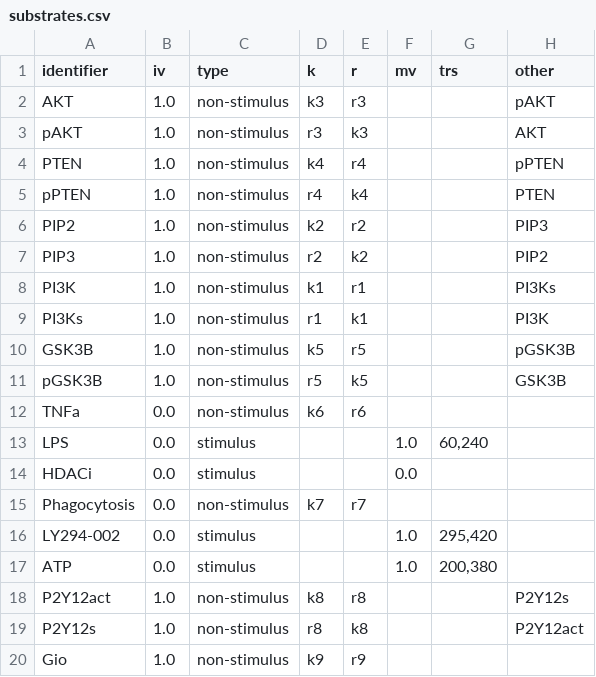
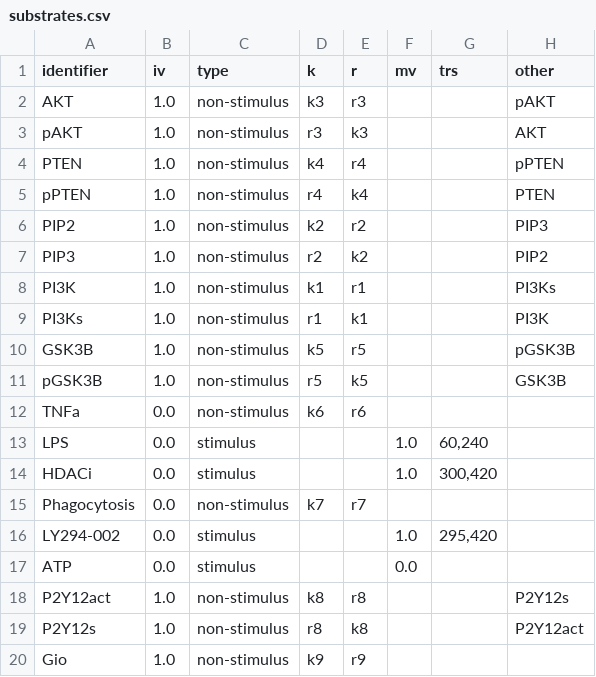
Before and after one commit to rsethi21/na_for_systems_bio, a CSV file: data/substrates.csv, drawn as a sheet.

Commit message:
removed extra substrates

```diff
--- a/data/substrates.csv
+++ b/data/substrates.csv
@@ -13,6 +13,6 @@ identifier,iv,type,k,r,mv,trs,other
 "LPS",0.0,"stimulus",,,1.0,"60,240",
-"HDACi",0.0,"stimulus",,,0.0,,
+"HDACi",0.0,"stimulus",,,1.0,"300,420",
 "Phagocytosis",0.0,"non-stimulus","k7","r7",,,
 "LY294-002",0.0,"stimulus",,,1.0,"295,420",
-"ATP",0.0,"stimulus",,,1.0,"200,380",
+"ATP",0.0,"stimulus",,,0.0,,
 "P2Y12act",1.0,"non-stimulus","k8","r8",,,"P2Y12s"
```
